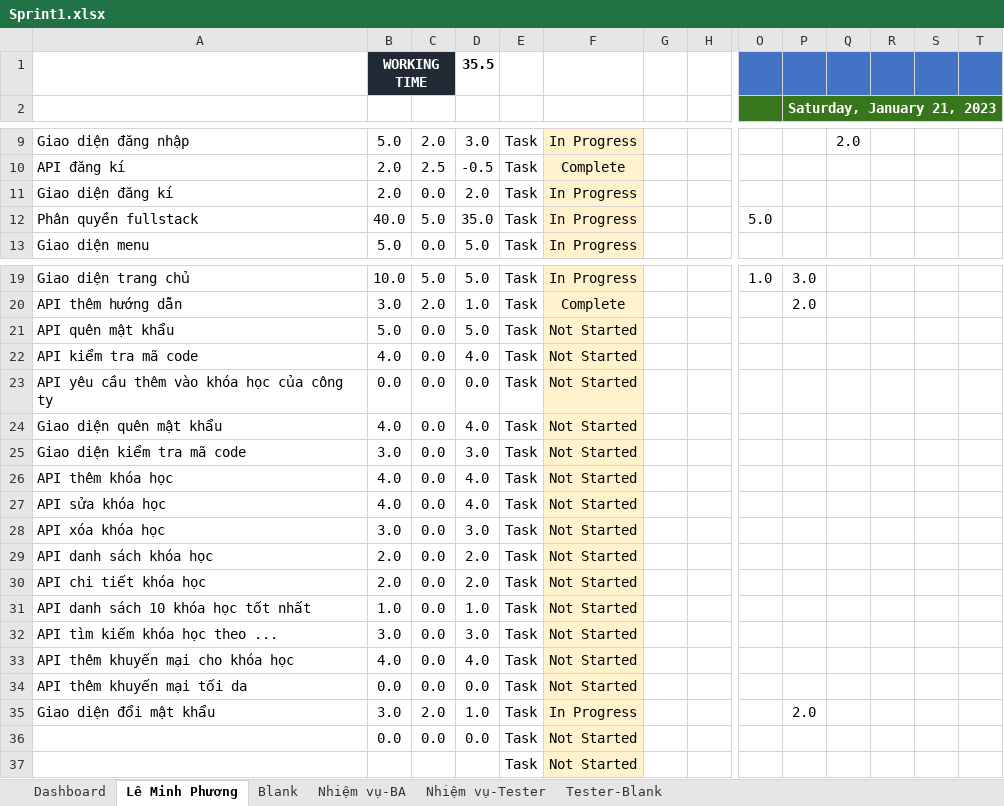
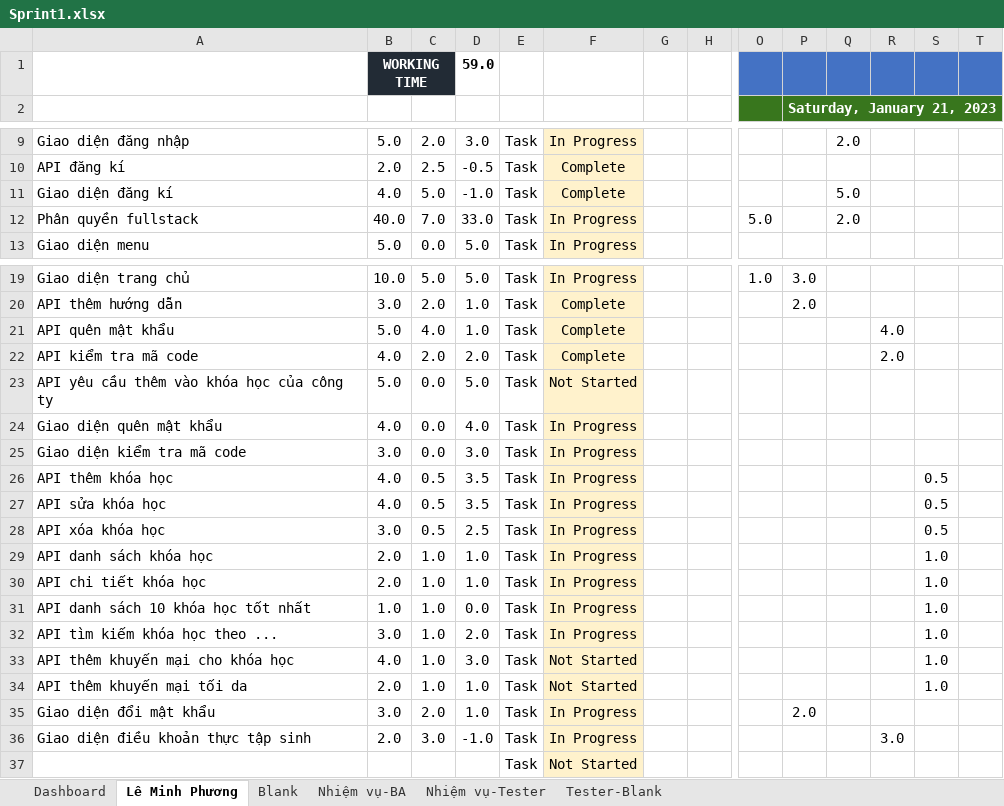
Before and after one commit to anhphuonghihi/Internship-Course-Online, an Excel workbook: Agile/Sprint1.xlsx, sheet Lê Minh Phương, drawn as a sheet; only a part is shown, gaps mark what is left out; values as stored, in another font and other column widths than the file's, no borders; conditional formats not drawn; removed rows and columns are numbered as before the commit, all else as after; rows hold the shown columns only; the diff covers the shown part only; the diff names each change by its address in the sheet, - before the commit and + after, or states it on an @@ line.

Commit message:
Sprint1-API-Database

```diff
--- a/Agile/Sprint1.xlsx (sheet Lê Minh Phương)
+++ b/Agile/Sprint1.xlsx (sheet Lê Minh Phương)
-D1: 35.5
+D1: 59.0
-B11: 2.0
+B11: 4.0
-C11: 0.0
+C11: 5.0
-D11: 2.0
+D11: -1.0
-F11: In Progress
+F11: Complete
-Q11: (empty)
+Q11: 5.0
-C12: 5.0
+C12: 7.0
-D12: 35.0
+D12: 33.0
-Q12: (empty)
+Q12: 2.0
-C21: 0.0
+C21: 4.0
-D21: 5.0
+D21: 1.0
-F21:F22: Not Started
+F21:F22: Complete
-R21: (empty)
+R21: 4.0
-C22: 0.0
+C22: 2.0
-D22: 4.0
+D22: 2.0
-R22: (empty)
+R22: 2.0
-B23: 0.0
+B23: 5.0
-D23: 0.0
+D23: 5.0
-F24:F32: Not Started
+F24:F32: In Progress
-C26:C28: 0.0
+C26:C28: 0.5
-D26:D27: 4.0
+D26:D27: 3.5
-S26:S28: (empty)
+S26:S28: 0.5
-D28: 3.0
+D28: 2.5
-C29:C34: 0.0
+C29:C34: 1.0
-D29:D30: 2.0
+D29:D30: 1.0
-S29:S34: (empty)
+S29:S34: 1.0
-D31: 1.0
+D31: 0.0
-D32: 3.0
+D32: 2.0
-D33: 4.0
+D33: 3.0
-B34: 0.0
+B34: 2.0
-D34: 0.0
+D34: 1.0
-row 36:  | 0.0 | 0.0 | 0.0 | Task | Not Started
+row 36: Giao diện điều khoản thực tập sinh | 2.0 | 3.0 | -1.0 | Task | In Progress |  |  |  |  |  | 3.0
```
Also changed, not shown: 7 edited cells elsewhere in this sheet, sheet Dashboard, 32 other files.
